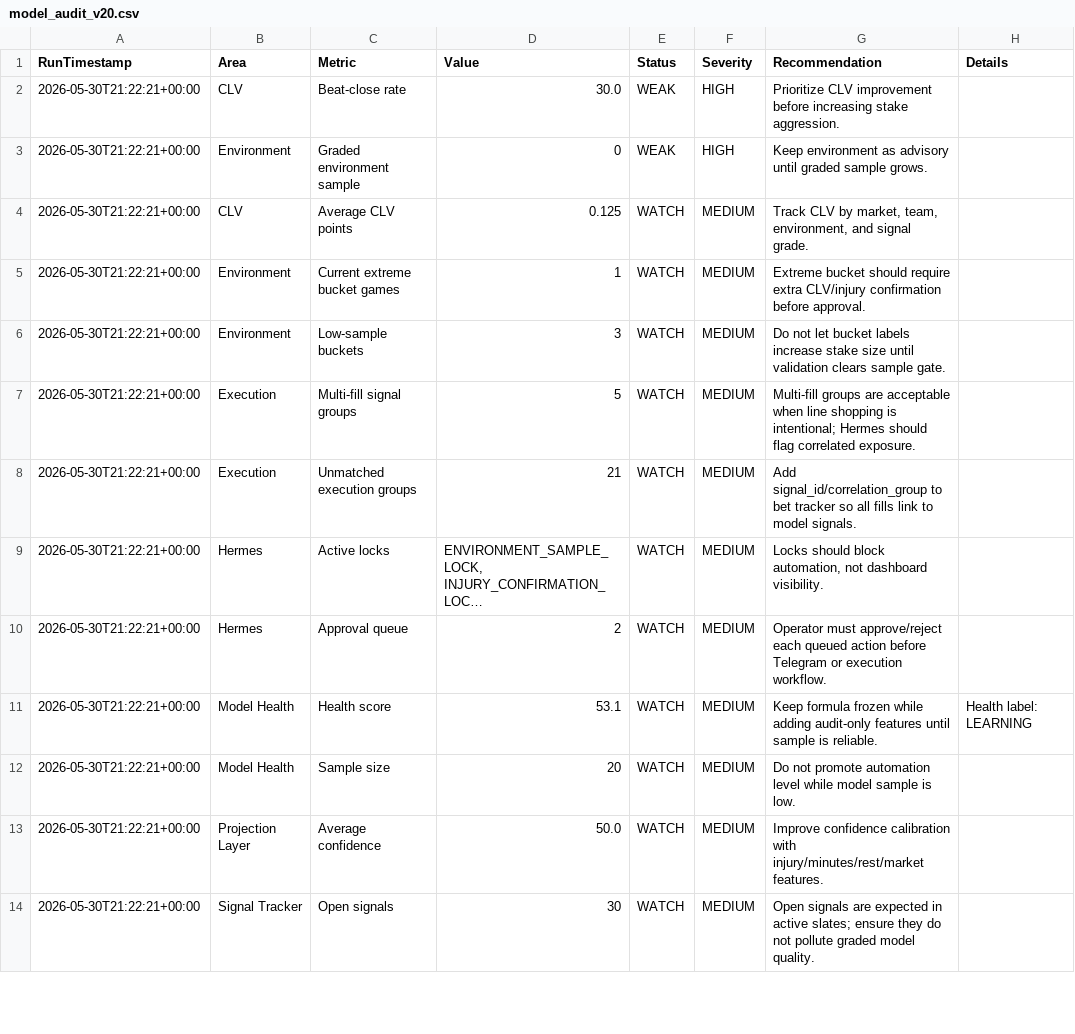
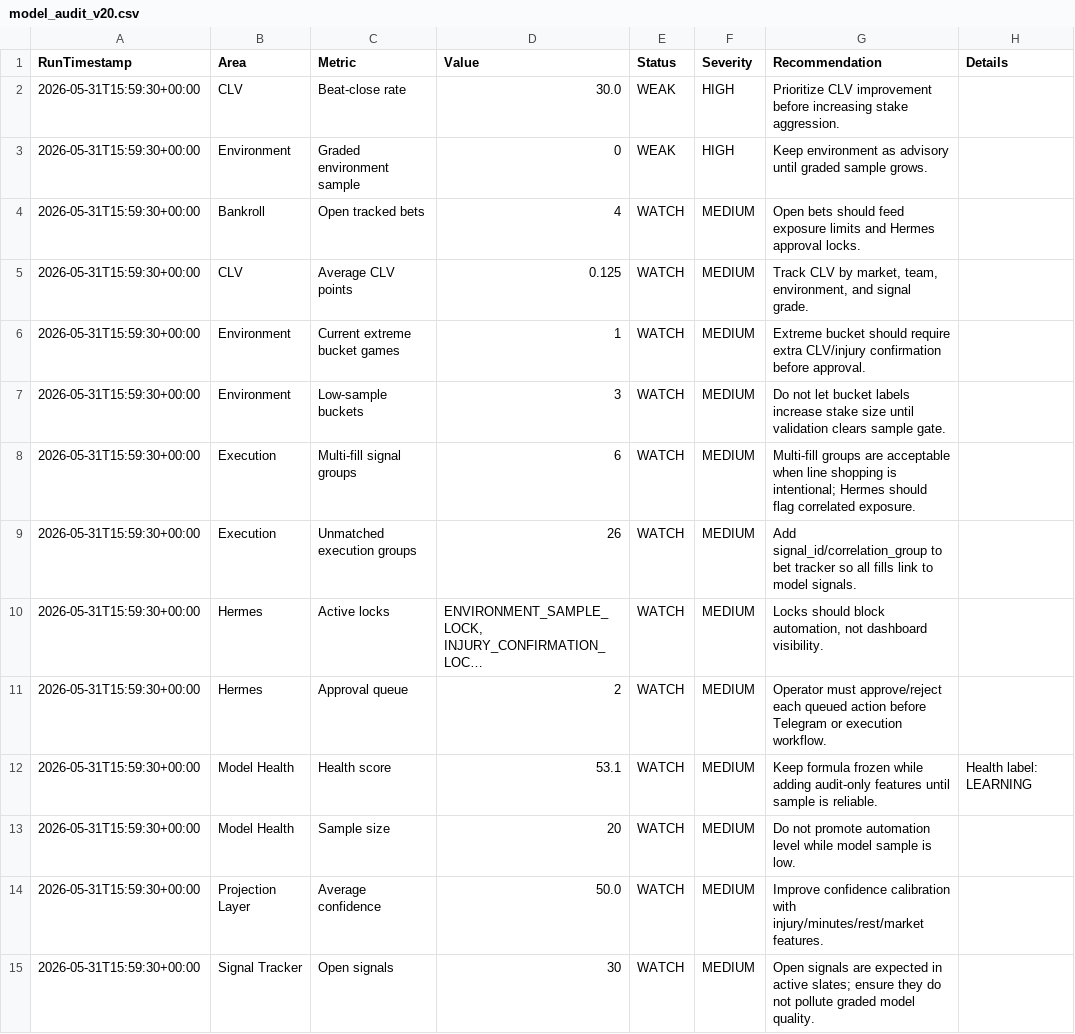
Before and after one commit to damoutinho11-art/wnba-edge-lab, a CSV file: wnba_outputs/model_audit_v20.csv, drawn as a sheet; only a part is shown; long unchanged cells end in …; addresses are those after the commit; the diff covers the shown part only; the diff names each change by its address in the sheet, - before the commit and + after, or states it on an @@ line.

```diff
--- a/wnba_outputs/model_audit_v20.csv
+++ b/wnba_outputs/model_audit_v20.csv
-A2:A3 (RunTimestamp): 2026-05-30T21:22:21+00:00
+A2:A3 (RunTimestamp): 2026-05-31T15:59:30+00:00
+row 4: 2026-05-31T15:59:30+00:00 | Bankroll | Open tracked bets | 4 | WATCH | MEDIUM | Open bets should feed exposure limits and Hermes approval locks.
-A5:A15 (RunTimestamp): 2026-05-30T21:22:21+00:00
+A5:A15 (RunTimestamp): 2026-05-31T15:59:30+00:00
-D8 (Value): 5
+D8 (Value): 6
-D9 (Value): 21
+D9 (Value): 26
```
Also changed, not shown: 1 removed row and 18 edited cells elsewhere in this file, wnba_outputs/data_freshness_v20.csv, wnba_outputs/feature_diagnostics_v21.csv, 39 other files.
